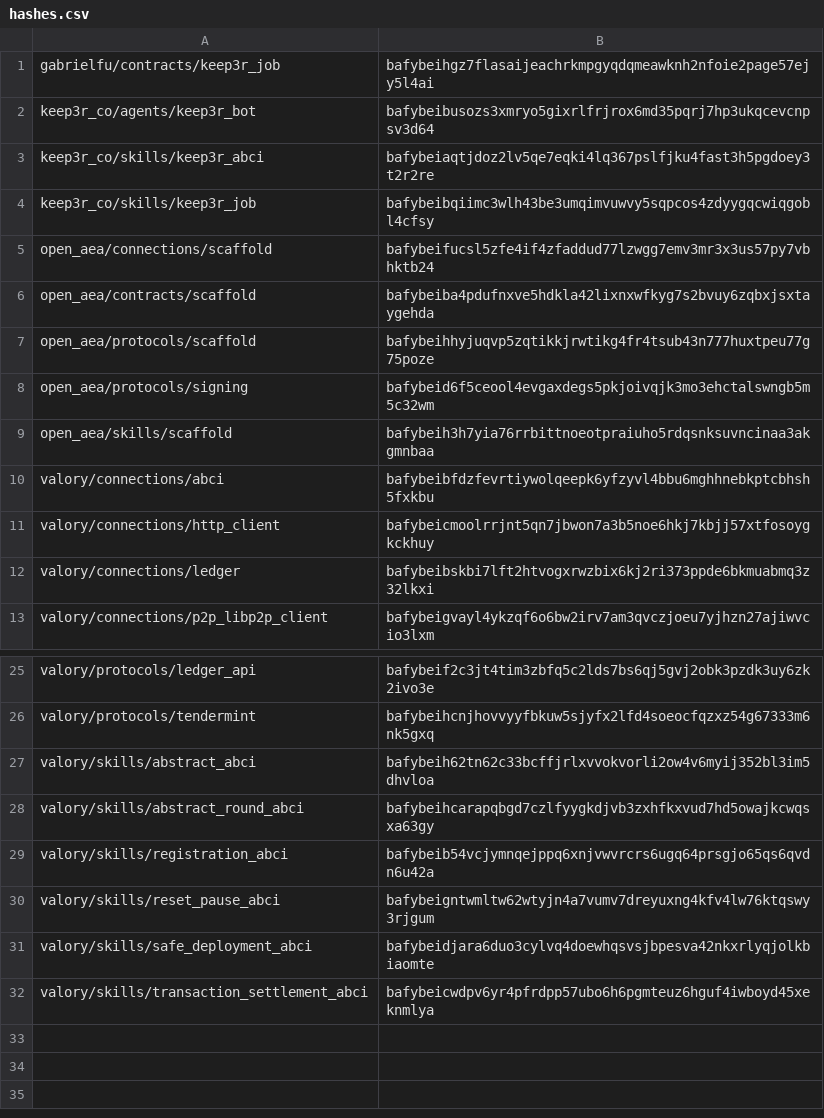
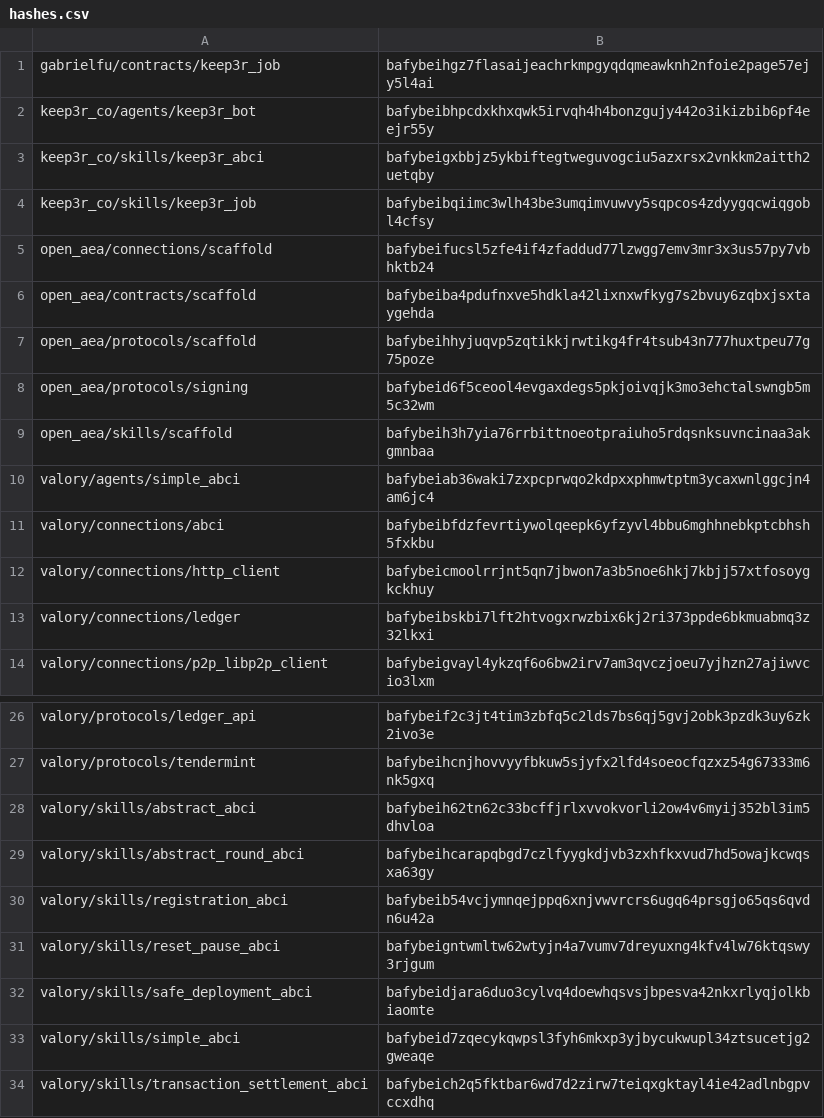
Before and after one commit to valory-xyz/agent-academy-2, a CSV file: packages/hashes.csv, drawn as a sheet; only a part is shown, gaps mark what is left out.

Commit message:
chore: fix hashes

```diff
--- a/packages/hashes.csv
+++ b/packages/hashes.csv
@@ -1,4 +1,4 @@
 gabrielfu/contracts/keep3r_job,bafybeihgz7flasaijeachrkmpgyqdqmeawknh2nfoie2page57ejy5l4ai
-keep3r_co/agents/keep3r_bot,bafybeibusozs3xmryo5gixrlfrjrox6md35pqrj7hp3ukqcevcnpsv3d64
-keep3r_co/skills/keep3r_abci,bafybeiaqtjdoz2lv5qe7eqki4lq367pslfjku4fast3h5pgdoey3t2r2re
+keep3r_co/agents/keep3r_bot,bafybeibhpcdxkhxqwk5irvqh4h4bonzgujy442o3ikizbib6pf4eejr55y
+keep3r_co/skills/keep3r_abci,bafybeigxbbjz5ykbiftegtweguvogciu5azxrsx2vnkkm2aitth2uetqby
 keep3r_co/skills/keep3r_job,bafybeibqiimc3wlh43be3umqimvuwvy5sqpcos4zdyygqcwiqgobl4cfsy
@@ -9,2 +9,3 @@ open_aea/protocols/signing,bafybeid6f5ceool4evgaxdegs5pkjoivqjk3mo3ehctalswngb5m
 open_aea/skills/scaffold,bafybeih3h7yia76rrbittnoeotpraiuho5rdqsnksuvncinaa3akgmnbaa
+valory/agents/simple_abci,bafybeiab36waki7zxpcprwqo2kdpxxphmwtptm3ycaxwnlggcjn4am6jc4
 valory/connections/abci,bafybeibfdzfevrtiywolqeepk6yfzyvl4bbu6mghhnebkptcbhsh5fxkbu
@@ -31,2 +32,3 @@ valory/skills/reset_pause_abci,bafybeigntwmltw62wtyjn4a7vumv7dreyuxng4kfv4lw76kt
 valory/skills/safe_deployment_abci,bafybeidjara6duo3cylvq4doewhqsvsjbpesva42nkxrlyqjolkbiaomte
-valory/skills/transaction_settlement_abci,bafybeicwdpv6yr4pfrdpp57ubo6h6pgmteuz6hguf4iwboyd45xeknmlya
+valory/skills/simple_abci,bafybeid7zqecykqwpsl3fyh6mkxp3yjbycukwupl34ztsucetjg2gweaqe
+valory/skills/transaction_settlement_abci,bafybeich2q5fktbar6wd7d2zirw7teiqxgktayl4ie42adlnbgpvccxdhq
```
Also changed, not shown: 5 other files.
